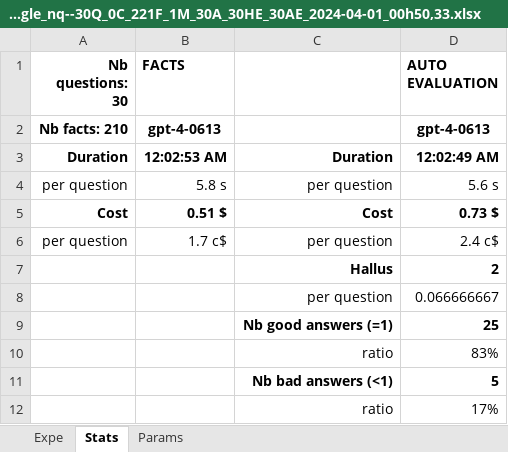
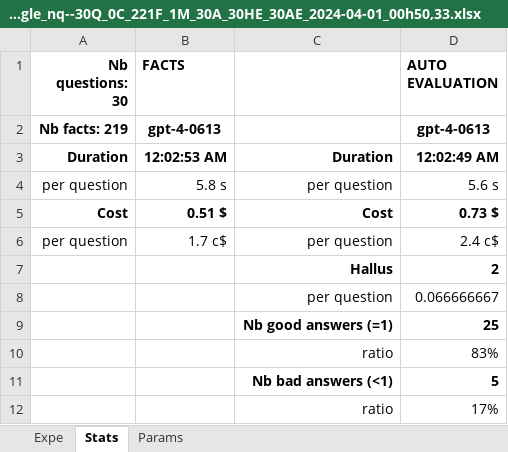
Before and after one commit to recitalAI/ragtime-projects, an Excel workbook: google_nq/expe/04. Evals/ready_to_gen_facts_google_nq--30Q_0C_221F_1M_30A_30HE_30AE_2024-04-01_00h50,33.xlsx, sheet Stats, drawn as a sheet; values as stored, in another font and other column widths than the file's, no borders; charts and pictures not drawn; the diff names each change by its address in the sheet, - before the commit and + after, or states it on an @@ line.

```diff
--- a/google_nq/expe/04. Evals/ready_to_gen_facts_google_nq--30Q_0C_221F_1M_30A_30HE_30AE_2024-04-01_00h50,33.xlsx (sheet Stats)
+++ b/google_nq/expe/04. Evals/ready_to_gen_facts_google_nq--30Q_0C_221F_1M_30A_30HE_30AE_2024-04-01_00h50,33.xlsx (sheet Stats)
-A2 (Nb questions: 30): Nb facts: 210
+A2 (Nb questions: 30): Nb facts: 219
```
Also changed, not shown: sheet Expe, sheet Params, google_nq/expe/02. Answers/google_nq_json.xlsx, 8 other files.
